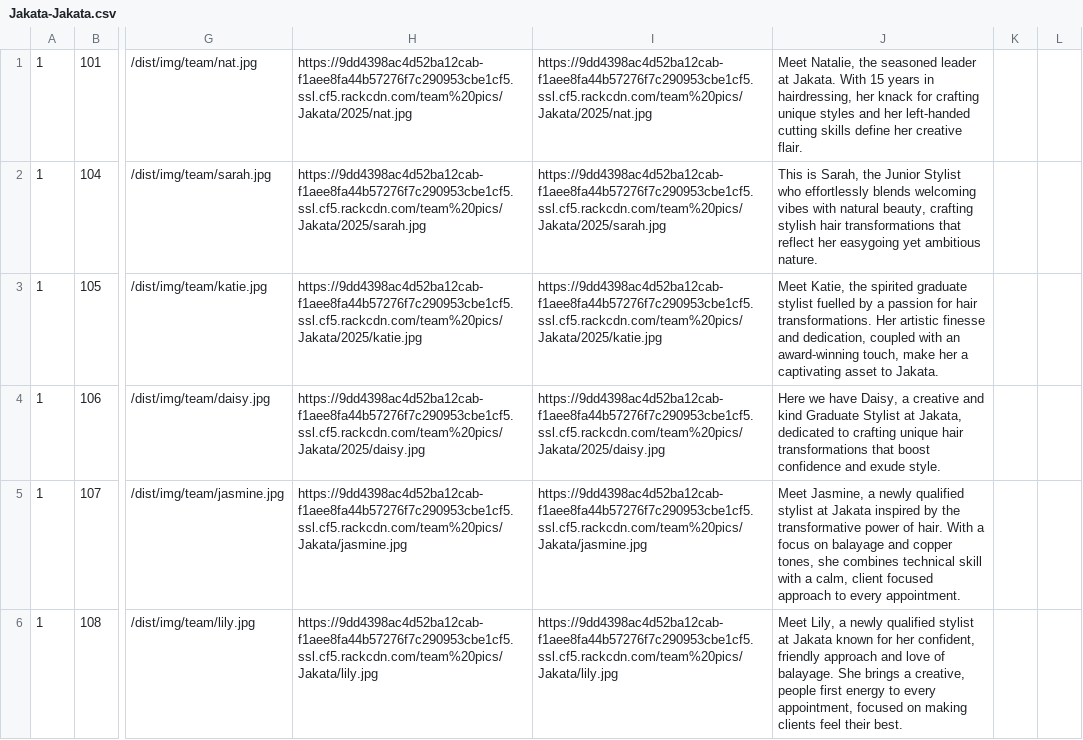
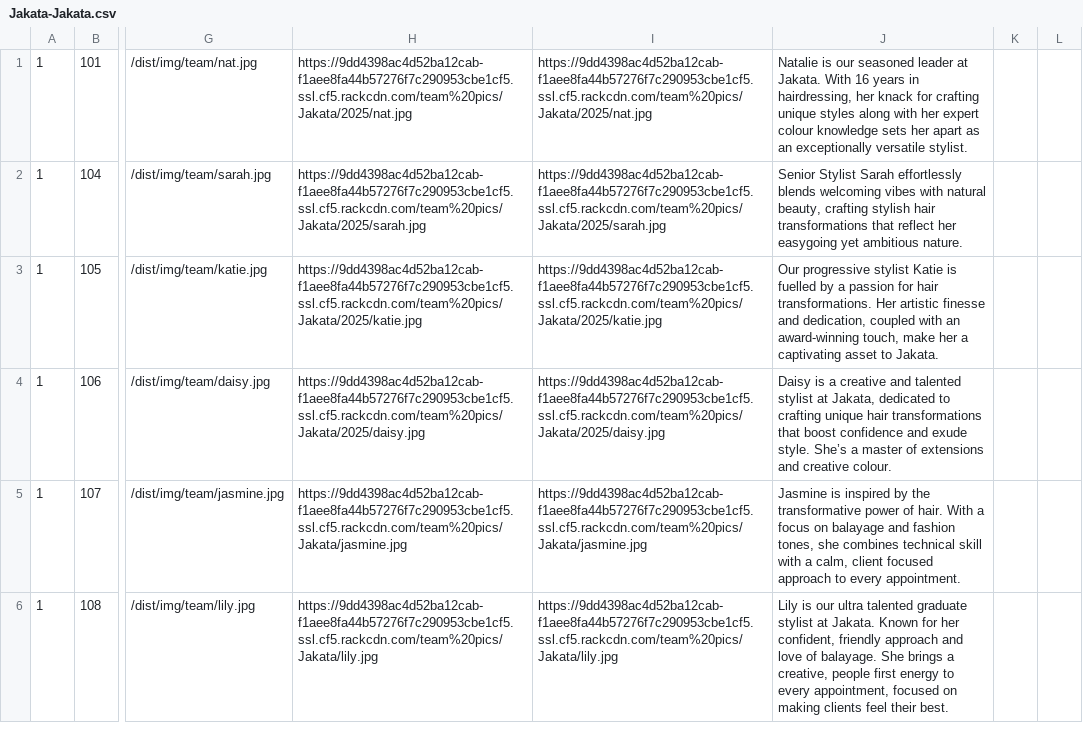
Before and after one commit to araquach/pk20, a CSV file: data/csv/team_members/Jakata-Jakata.csv, drawn as a sheet; only a part is shown, gaps mark what is left out; the diff names each change by its address in the sheet, - before the commit and + after, or states it on an @@ line.

```diff
--- a/data/csv/team_members/Jakata-Jakata.csv
+++ b/data/csv/team_members/Jakata-Jakata.csv
-J1: Meet Natalie, the seasoned leader at Jakata. With 15 years in hairdressing, her knack for crafting unique styles and her left-handed cutting skills define her creative flair.
+J1: Natalie is our seasoned leader at Jakata. With 16 years in hairdressing, her knack for crafting unique styles along with her expert colour knowledge sets her apart as an exceptionally versatile stylist.
-J2: This is Sarah, the Junior Stylist who effortlessly blends…
+J2: Senior Stylist Sarah effortlessly blends…
-J3: Meet Katie, the spirited graduate stylist fuelled by…
+J3: Our progressive stylist Katie is fuelled by…
-J4: Here we have Daisy, a creative and kind Graduate Stylist at Jakata, dedicated to crafting unique hair transformations that boost confidence and exude style.
+J4: Daisy is a creative and talented stylist at Jakata, dedicated to crafting unique hair transformations that boost confidence and exude style. She’s a master of extensions and creative colour.
-J5: Meet Jasmine, a newly qualified stylist at Jakata inspired by the transformative power of hair. With a focus on balayage and copper tones, she…
+J5: Jasmine is inspired by the transformative power of hair. With a focus on balayage and fashion tones, she…
-J6: Meet Lily, a newly qualified stylist at Jakata known for her…
+J6: Lily is our ultra talented graduate stylist at Jakata. Known for her…
```
Also changed, not shown: data/csv/team_members/PK-Sloane.csv, 1 other file.
